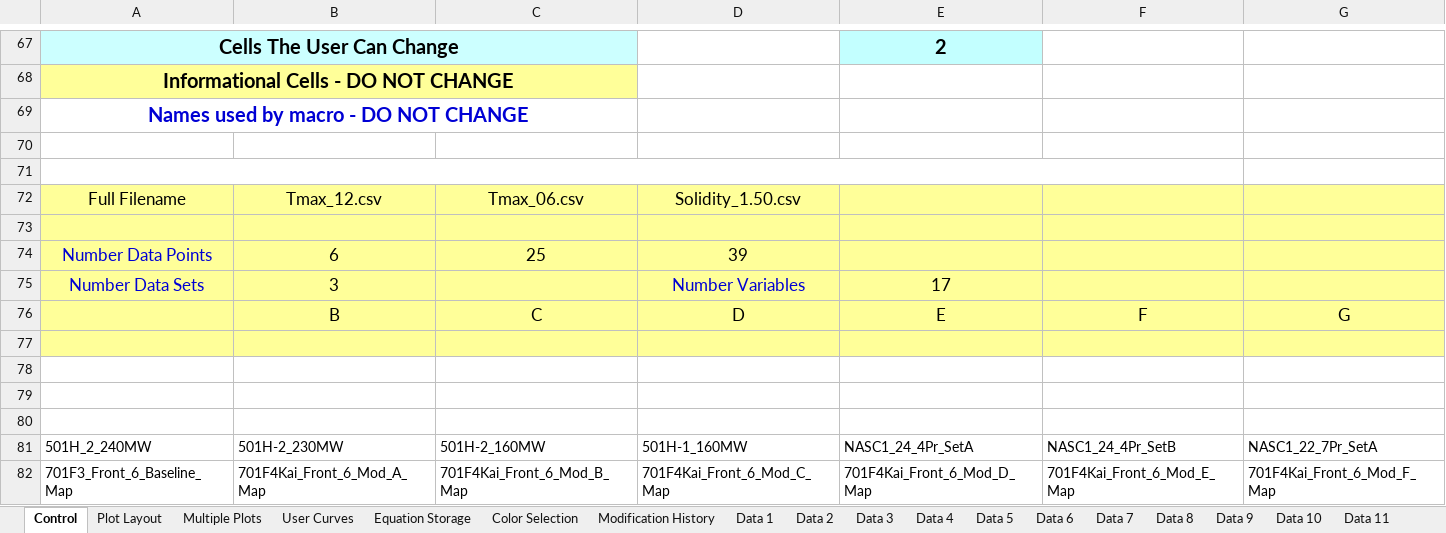
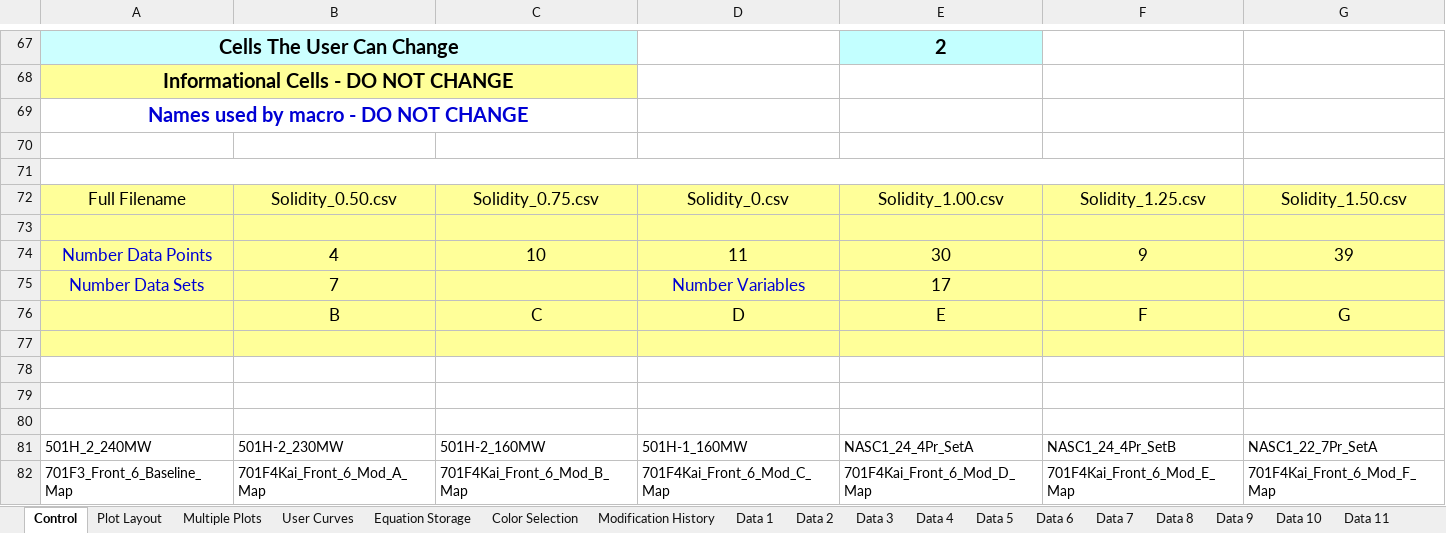
Before and after one commit to Ask30/Multigraph, an Excel workbook: MULTI_GRAPH_V3.0.xlsm, sheet Control, drawn as a sheet; only a part is shown, gaps mark what is left out; values as stored, in another font and other column widths than the file's, no borders; charts and pictures not drawn; removed rows and columns are numbered as before the commit, all else as after; rows hold the shown columns only; the diff names each change by its address in the sheet, - before the commit and + after, or states it on an @@ line.

```diff
--- a/MULTI_GRAPH_V3.0.xlsm (sheet Control)
+++ b/MULTI_GRAPH_V3.0.xlsm (sheet Control)
-row 72: Full Filename | Tmax_12.csv | Tmax_06.csv | Solidity_1.50.csv
+row 72: Full Filename | Solidity_0.50.csv | Solidity_0.75.csv | Solidity_0.csv | Solidity_1.00.csv | Solidity_1.25.csv | Solidity_1.50.csv
-row 74: Number Data Points | 6 | 25 | 39
+row 74: Number Data Points | 4 | 10 | 11 | 30 | 9 | 39
-B75: 3
+B75: 7
```
Also changed, not shown: sheet Data 3, sheet Data 6, sheet Data 4, sheet Data 2, sheet Data 5, sheet Data 1, 2 more sheets, other sheet tabs, charts or pictures.
